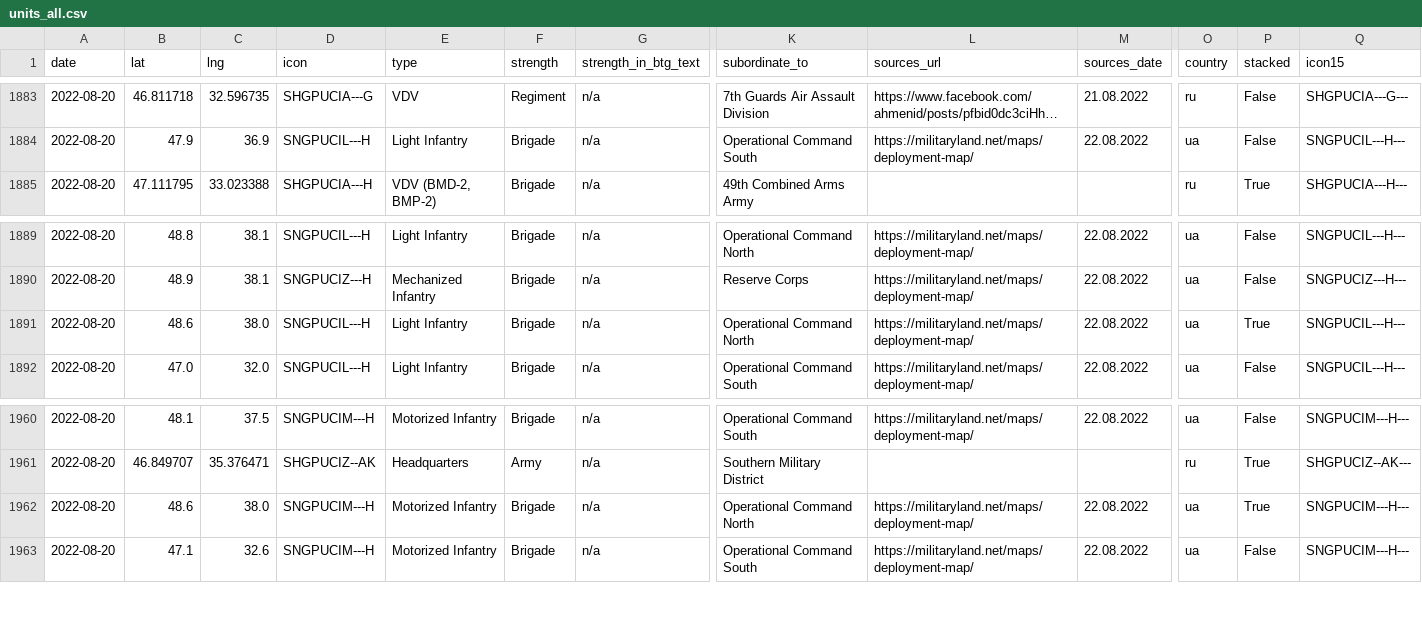
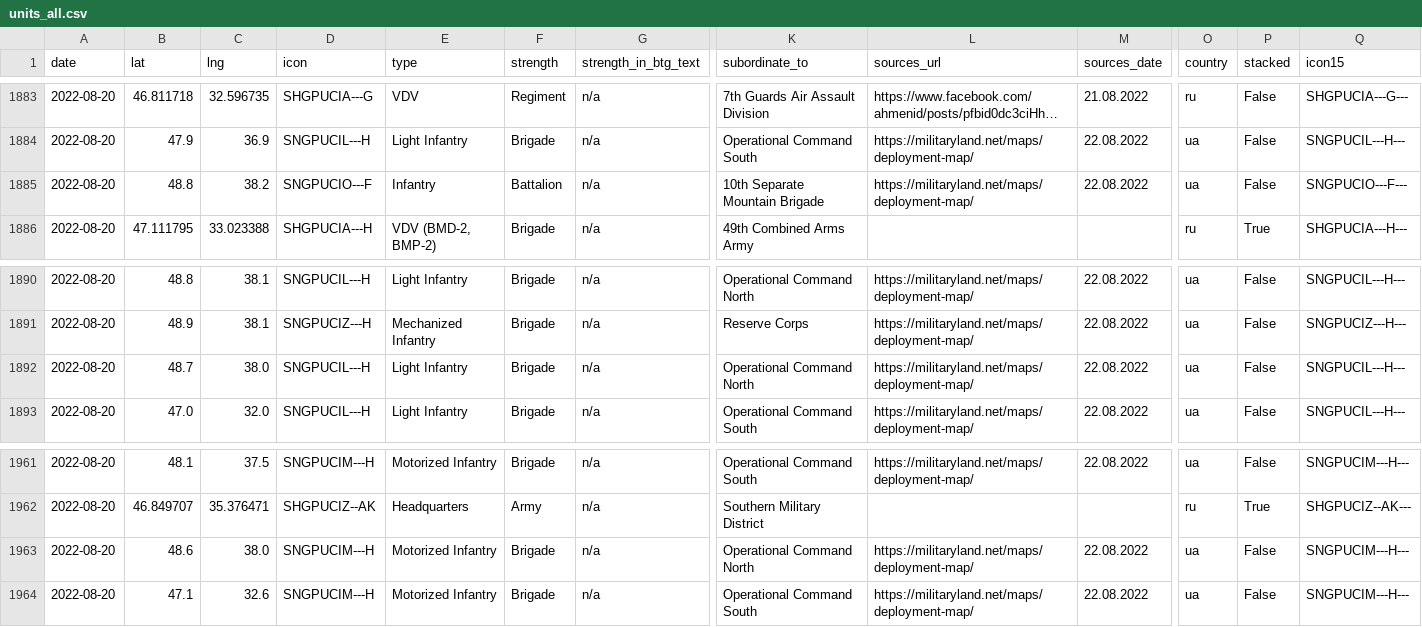
Before and after one commit to simonhuwiler/uawardata, a CSV file: data/csv/units_all.csv, drawn as a sheet; only a part is shown, gaps mark what is left out; long unchanged cells end in …; addresses are those after the commit; rows hold the shown columns only; the diff names each change by its address in the sheet, - before the commit and + after, or states it on an @@ line.

```diff
--- a/data/csv/units_all.csv
+++ b/data/csv/units_all.csv
+row 1885: 2022-08-20 | 48.8 | 38.2 | SNGPUCIO---F | Infantry | Battalion | n/a | 10th Separate Mountain Brigade | https://militaryland.net/maps/deployment-map/ | 22.08.2022 | ua | False | SNGPUCIO---F---
-B1892 (lat): 48.6
+B1892 (lat): 48.7
-P1892 (stacked): True
+P1892 (stacked): False
-P1963 (stacked): True
+P1963 (stacked): False
```
Also changed, not shown: data/csv/units_current.csv, 2 other files.
